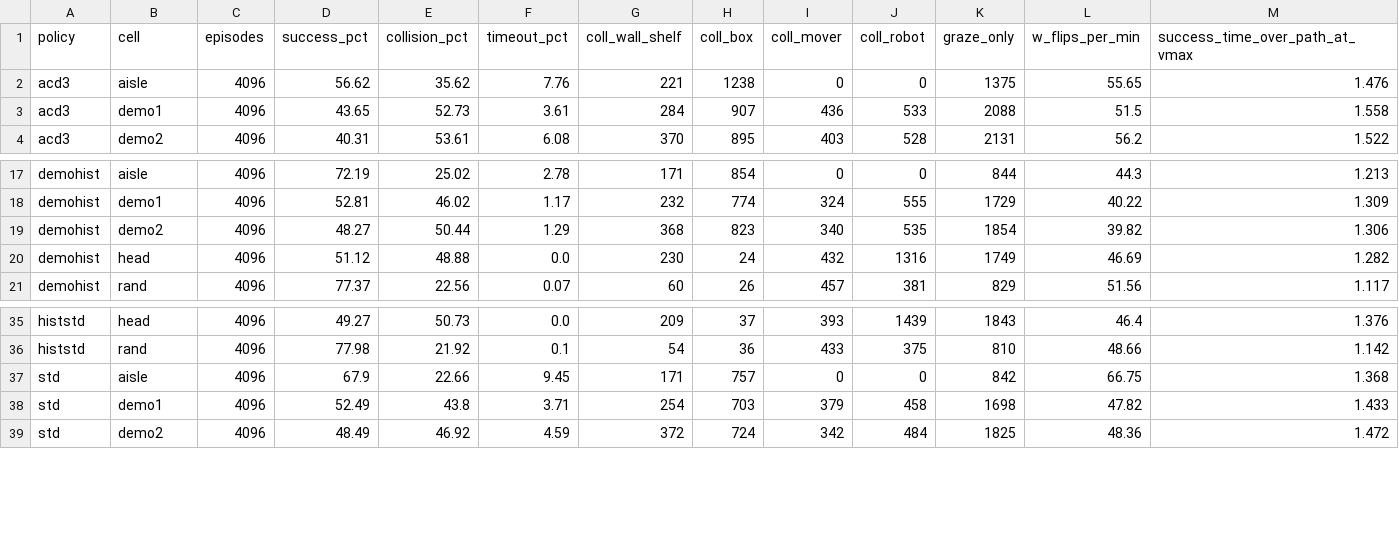
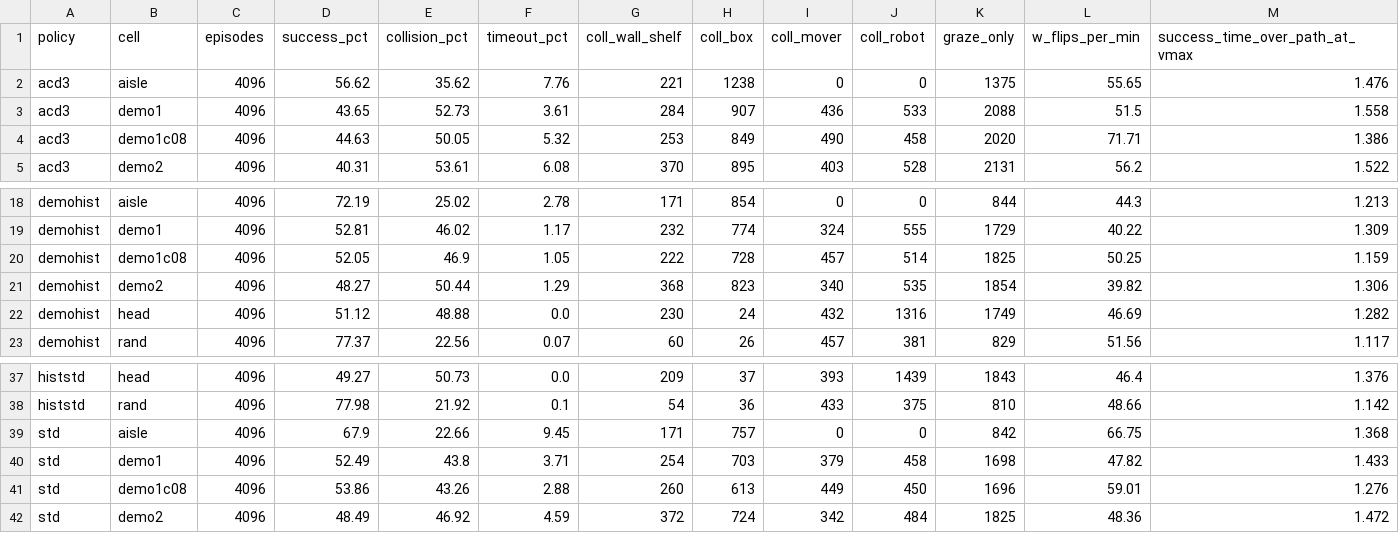
Before and after one commit to PJW-1/roscamp-pode-drive, a CSV file: docs/rl_tracks_2026-11-26/results/cells.csv, drawn as a sheet; only a part is shown, gaps mark what is left out; the diff names each change by its address in the sheet, - before the commit and + after, or states it on an @@ line.

```diff
--- a/docs/rl_tracks_2026-11-26/results/cells.csv
+++ b/docs/rl_tracks_2026-11-26/results/cells.csv
+row 4: acd3 | demo1c08 | 4096 | 44.63 | 50.05 | 5.32 | 253 | 849 | 490 | 458 | 2020 | 71.71 | 1.386
+row 20: demohist | demo1c08 | 4096 | 52.05 | 46.9 | 1.05 | 222 | 728 | 457 | 514 | 1825 | 50.25 | 1.159
+row 41: std | demo1c08 | 4096 | 53.86 | 43.26 | 2.88 | 260 | 613 | 449 | 450 | 1696 | 59.01 | 1.276
```
Also changed, not shown: docs/rl_tracks_2026-11-26/results/crossing.csv, docs/rl_tracks_2026-11-26/results/gap.csv, 5 other files.
